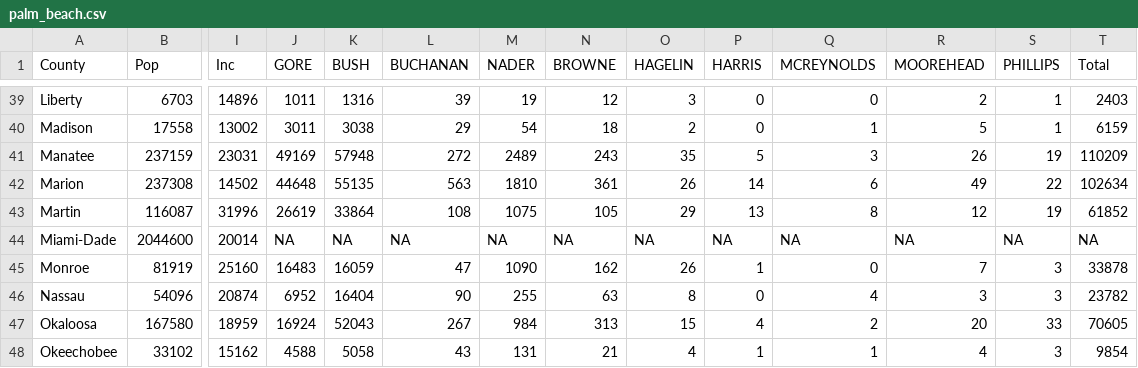
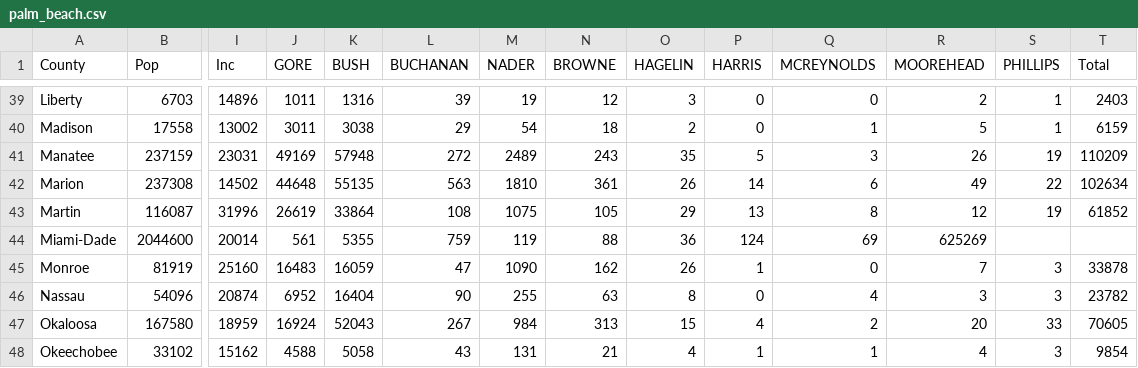
Before and after one commit to Neilblund/APAN, a CSV file: palm_beach.csv, drawn as a sheet; only a part is shown, gaps mark what is left out; the diff names each change by its address in the sheet, - before the commit and + after, or states it on an @@ line.

Commit message:
Update palm_beach.csv

```diff
--- a/palm_beach.csv
+++ b/palm_beach.csv
-J44 (GORE): NA
+J44 (GORE): 561
-K44 (BUSH): NA
+K44 (BUSH): 5355
-L44 (BUCHANAN): NA
+L44 (BUCHANAN): 759
-M44 (NADER): NA
+M44 (NADER): 119
-N44 (BROWNE): NA
+N44 (BROWNE): 88
-O44 (HAGELIN): NA
+O44 (HAGELIN): 36
-P44 (HARRIS): NA
+P44 (HARRIS): 124
-Q44 (MCREYNOLDS): NA
+Q44 (MCREYNOLDS): 69
-R44 (MOOREHEAD): NA
+R44 (MOOREHEAD): 625269
-S44 (PHILLIPS): NA
+S44 (PHILLIPS): (empty)
-T44 (Total): NA
+T44 (Total): (empty)
```
